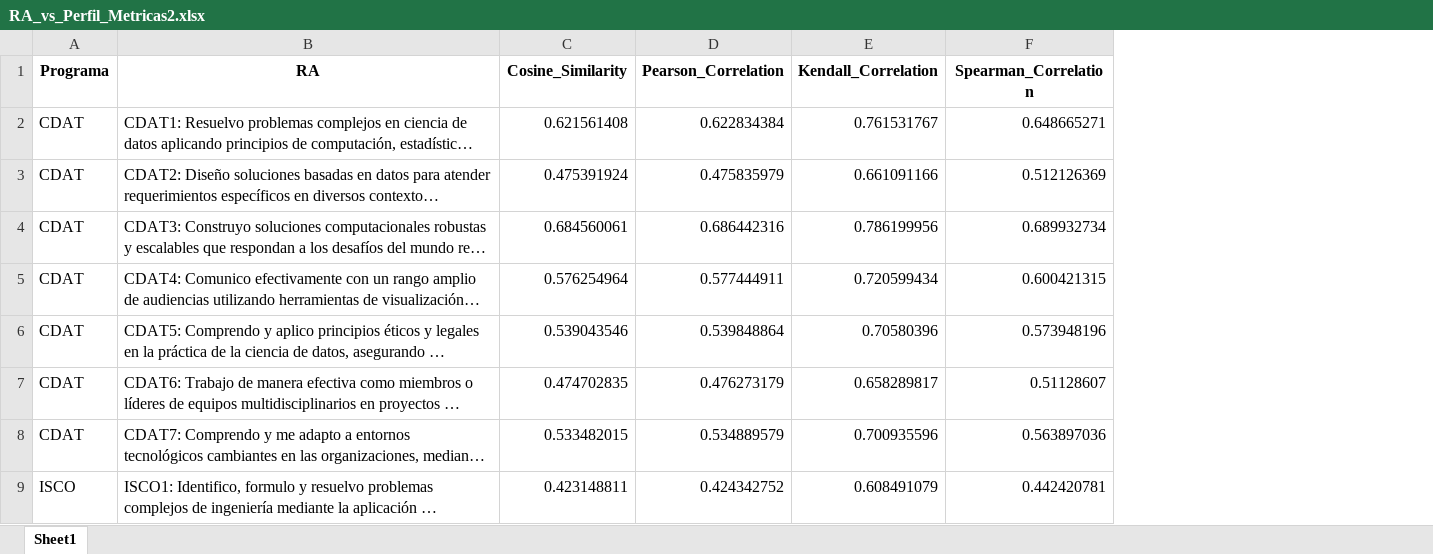
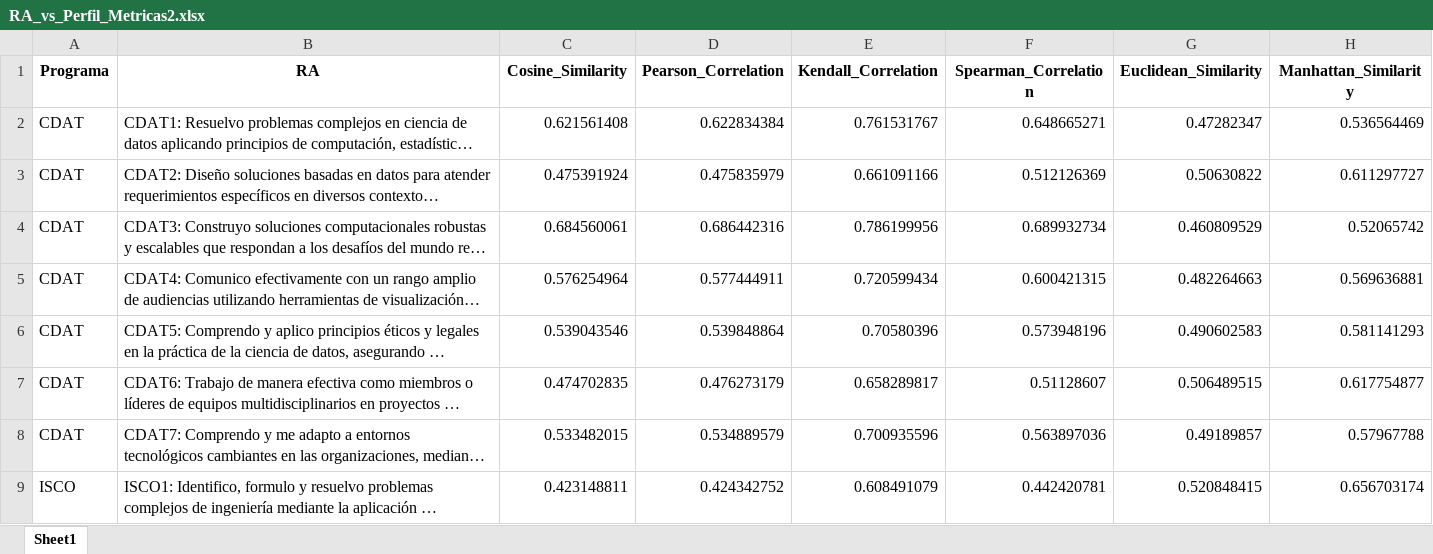
Before and after one commit to sierraporta/An-lisis-Resultados-de-Aprendizaje-y-Perfiles-ETD-UTB, an Excel workbook: RA_vs_Perfil_Metricas2.xlsx, sheet Sheet1, drawn as a sheet; only a part is shown; long unchanged cells end in …; values as stored, in another font and other column widths than the file's, no borders; the diff names each change by its address in the sheet, - before the commit and + after, or states it on an @@ line.

```diff
--- a/RA_vs_Perfil_Metricas2.xlsx (sheet Sheet1)
+++ b/RA_vs_Perfil_Metricas2.xlsx (sheet Sheet1)
+column G (Euclidean_Similarity), rows 2-9: 0.47282347 | 0.50630822 | 0.460809529 | 0.482264663 | 0.490602583 | 0.506489515 | 0.49189857 | 0.520848415
+column H (Manhattan_Similarity), rows 2-9: 0.536564469 | 0.611297727 | 0.52065742 | 0.569636881 | 0.581141293 | 0.617754877 | 0.57967788 | 0.656703174
```
Also changed, not shown: RA_vs_Perfil_Metricas3_corpus_Temas.xlsx, RA_vs_Perfil_Metricas4_topicos.xlsx, 7 other files.
